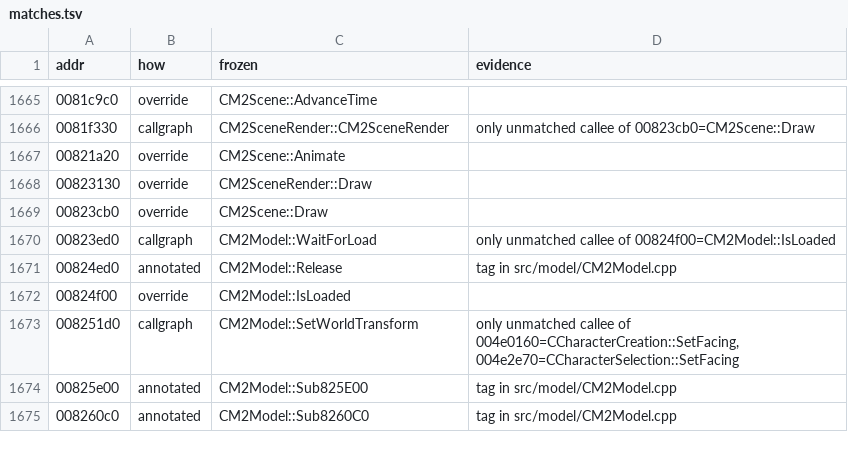
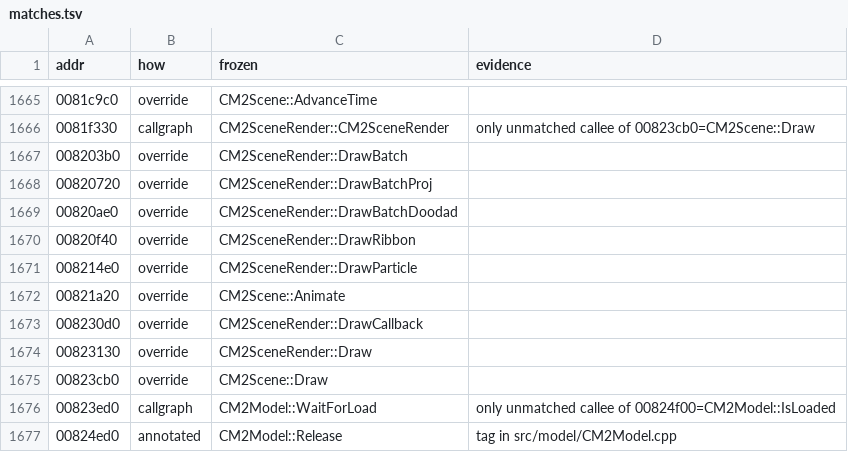
Before and after one commit to zeruth/FrozenClient, a TSV file: tools/recomp/data/matches.tsv, drawn as a sheet; only a part is shown, gaps mark what is left out; the shorter side is filled out with more unchanged rows; the diff names each change by its address in the sheet, - before the commit and + after, or states it on an @@ line.

```diff
--- a/tools/recomp/data/matches.tsv
+++ b/tools/recomp/data/matches.tsv
+row 1667: 008203b0 | override | CM2SceneRender::DrawBatch
+row 1668: 00820720 | override | CM2SceneRender::DrawBatchProj
+row 1669: 00820ae0 | override | CM2SceneRender::DrawBatchDoodad
+row 1670: 00820f40 | override | CM2SceneRender::DrawRibbon
+row 1671: 008214e0 | override | CM2SceneRender::DrawParticle
+row 1673: 008230d0 | override | CM2SceneRender::DrawCallback
```
Also changed, not shown: 4 other files.
